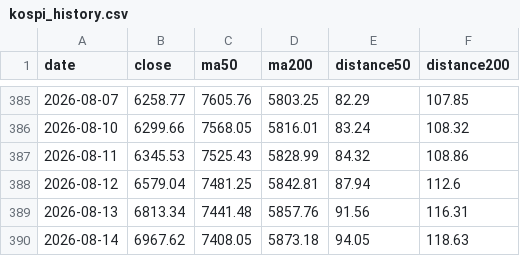
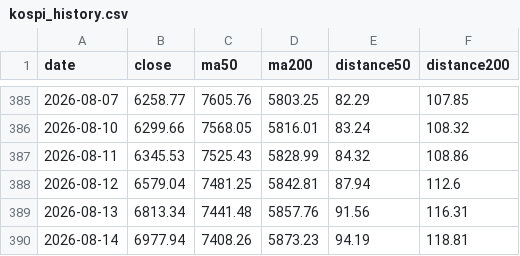
Before and after one commit to Melstoria/kospi-dashboard, a CSV file: data/kospi_history.csv, drawn as a sheet; only a part is shown, gaps mark what is left out.

```diff
--- a/data/kospi_history.csv
+++ b/data/kospi_history.csv
@@ -389,2 +389,2 @@ date,close,ma50,ma200,distance50,distance200
 2026-08-13,6813.34,7441.48,5857.76,91.56,116.31
-2026-08-14,6967.62,7408.05,5873.18,94.05,118.63
+2026-08-14,6977.94,7408.26,5873.23,94.19,118.81
```
Also changed, not shown: data/kospi_raw.csv, 1 other file.
